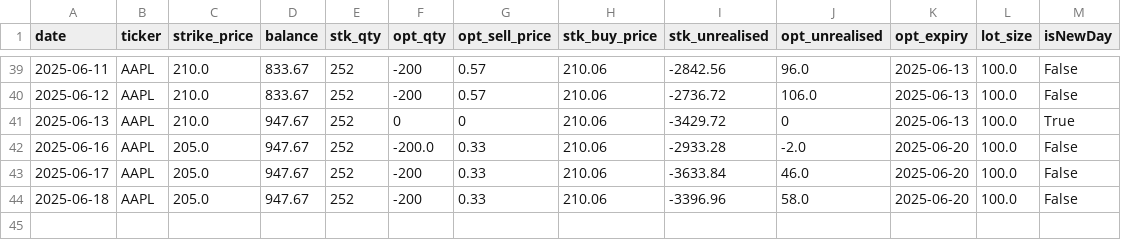
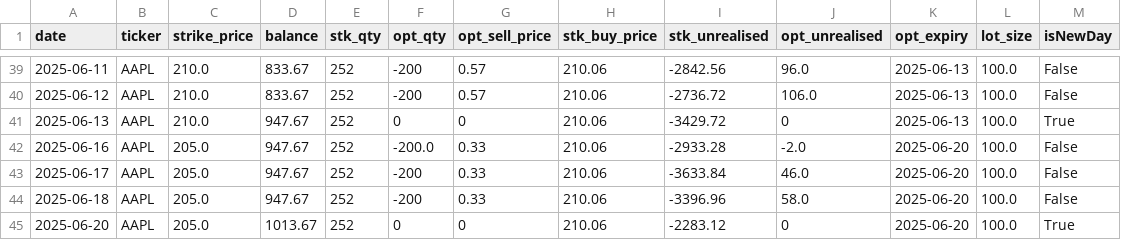
Before and after one commit to dhruvesh131199/covered_call_daily_update, a CSV file: sheets/position.csv, drawn as a sheet; only a part is shown, gaps mark what is left out; the diff names each change by its address in the sheet, - before the commit and + after, or states it on an @@ line.

```diff
--- a/sheets/position.csv
+++ b/sheets/position.csv
+row 45: 2025-06-20 | AAPL | 205.0 | 1013.67 | 252 | 0 | 0 | 210.06 | -2283.12 | 0 | 2025-06-20 | 100.0 | True
```
Also changed, not shown: sheets/summary.csv, 1 other file.
